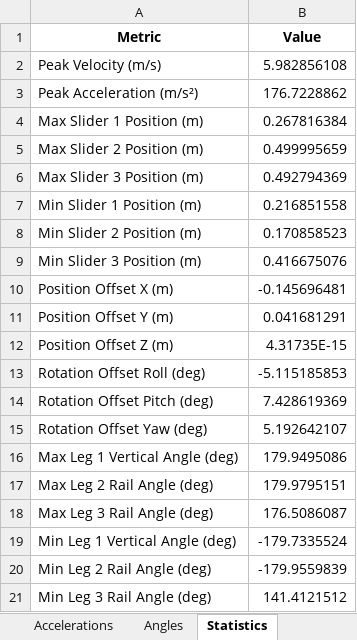
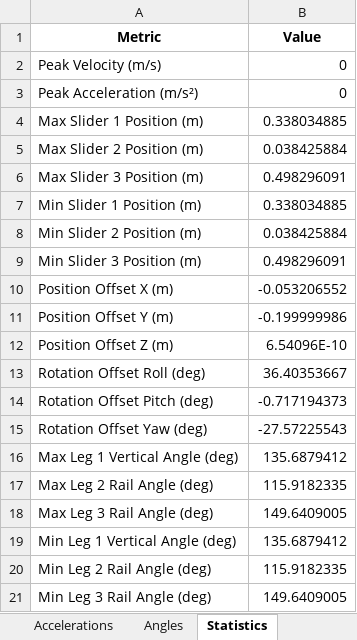
Before and after one commit to hkdadams/MastersCoding, an Excel workbook: trajectory_results.xlsx, sheet Statistics, drawn as a sheet; values as stored, in another font and other column widths than the file's, no borders; the diff names each change by its address in the sheet, - before the commit and + after, or states it on an @@ line.

```diff
--- a/trajectory_results.xlsx (sheet Statistics)
+++ b/trajectory_results.xlsx (sheet Statistics)
-B2 (Value): 5.982856108
+B2 (Value): 0
-B3 (Value): 176.7228862
+B3 (Value): 0
-B4 (Value): 0.267816384
+B4 (Value): 0.338034885
-B5 (Value): 0.499995659
+B5 (Value): 0.038425884
-B6 (Value): 0.492794369
+B6 (Value): 0.498296091
-B7 (Value): 0.216851558
+B7 (Value): 0.338034885
-B8 (Value): 0.170858523
+B8 (Value): 0.038425884
-B9 (Value): 0.416675076
+B9 (Value): 0.498296091
-B10 (Value): -0.145696481
+B10 (Value): -0.053206552
-B11 (Value): 0.041681291
+B11 (Value): -0.199999986
-B12 (Value): 4.31735E-15
+B12 (Value): 6.54096E-10
-B13 (Value): -5.115185853
+B13 (Value): 36.40353667
-B14 (Value): 7.428619369
+B14 (Value): -0.717194373
-B15 (Value): 5.192642107
+B15 (Value): -27.57225543
-B16 (Value): 179.9495086
+B16 (Value): 135.6879412
-B17 (Value): 179.9795151
+B17 (Value): 115.9182335
-B18 (Value): 176.5086087
+B18 (Value): 149.6409005
-B19 (Value): -179.7335524
+B19 (Value): 135.6879412
-B20 (Value): -179.9559839
+B20 (Value): 115.9182335
-B21 (Value): 141.4121512
+B21 (Value): 149.6409005
```
Also changed, not shown: sheet Positions, sheet Angles, sheet Velocities, sheet Accelerations, 9 other files.
